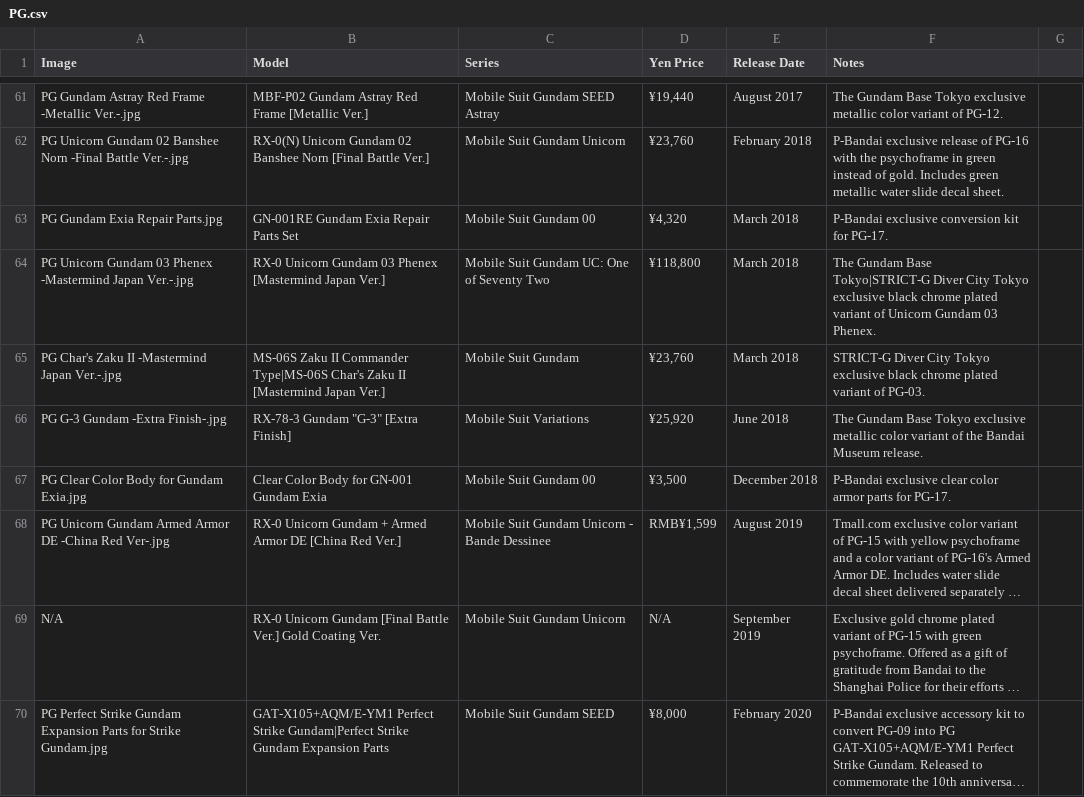
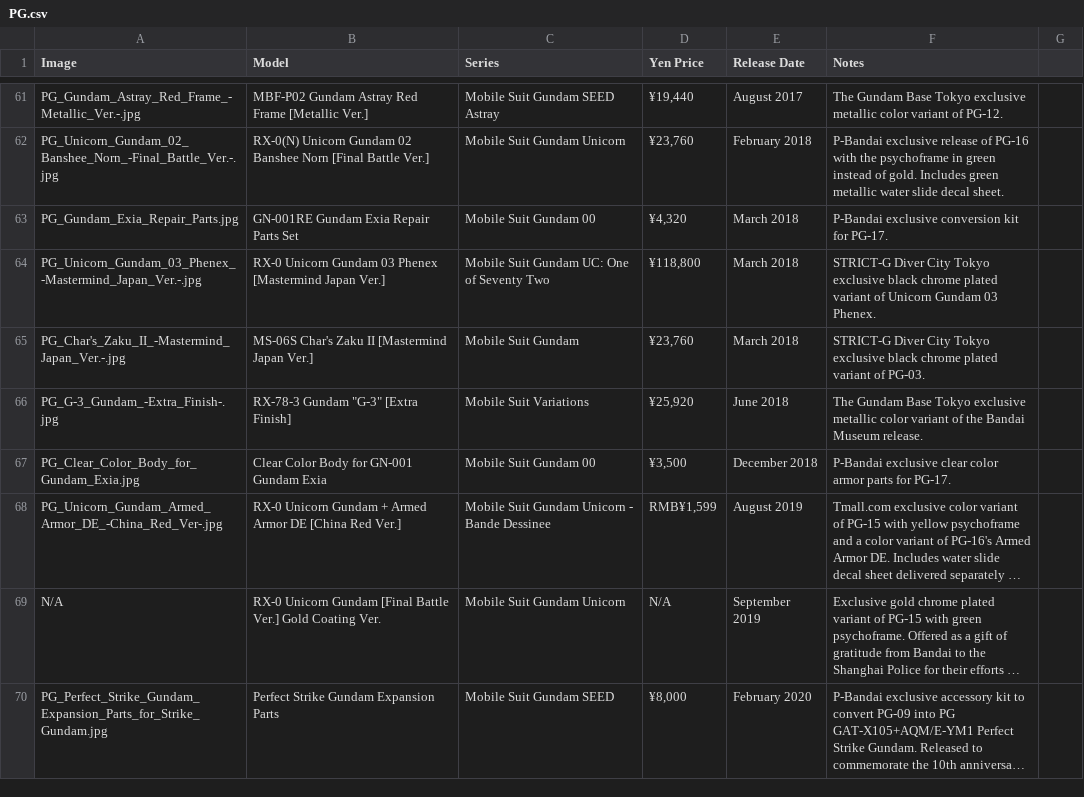
Before and after one commit to LeratClarisse/gunpla_api, a CSV file: CsvDatas/PG.csv, drawn as a sheet; only a part is shown, gaps mark what is left out; long unchanged cells end in …; the diff covers the shown part only; the diff names each change by its address in the sheet, - before the commit and + after, or states it on an @@ line.

```diff
--- a/CsvDatas/PG.csv
+++ b/CsvDatas/PG.csv
-A61 (Image): PG Gundam Astray Red Frame -Metallic Ver.-.jpg
+A61 (Image): PG_Gundam_Astray_Red_Frame_-Metallic_Ver.-.jpg
-A62 (Image): PG Unicorn Gundam 02 Banshee Norn -Final Battle Ver.-.jpg
+A62 (Image): PG_Unicorn_Gundam_02_Banshee_Norn_-Final_Battle_Ver.-.jpg
-A63 (Image): PG Gundam Exia Repair Parts.jpg
+A63 (Image): PG_Gundam_Exia_Repair_Parts.jpg
-A64 (Image): PG Unicorn Gundam 03 Phenex -Mastermind Japan Ver.-.jpg
+A64 (Image): PG_Unicorn_Gundam_03_Phenex_-Mastermind_Japan_Ver.-.jpg
-F64 (Notes): The Gundam Base Tokyo|STRICT-G Diver City…
+F64 (Notes): STRICT-G Diver City…
-A65 (Image): PG Char's Zaku II -Mastermind Japan Ver.-.jpg
+A65 (Image): PG_Char's_Zaku_II_-Mastermind_Japan_Ver.-.jpg
-B65 (Model): MS-06S Zaku II Commander Type|MS-06S Char's Zaku…
+B65 (Model): MS-06S Char's Zaku…
-A66 (Image): PG G-3 Gundam -Extra Finish-.jpg
+A66 (Image): PG_G-3_Gundam_-Extra_Finish-.jpg
-A67 (Image): PG Clear Color Body for Gundam Exia.jpg
+A67 (Image): PG_Clear_Color_Body_for_Gundam_Exia.jpg
-A68 (Image): PG Unicorn Gundam Armed Armor DE -China Red Ver-.jpg
+A68 (Image): PG_Unicorn_Gundam_Armed_Armor_DE_-China_Red_Ver-.jpg
-A70 (Image): PG Perfect Strike Gundam Expansion Parts for Strike Gundam.jpg
+A70 (Image): PG_Perfect_Strike_Gundam_Expansion_Parts_for_Strike_Gundam.jpg
-B70 (Model): GAT-X105+AQM/E-YM1 Perfect Strike Gundam|Perfect Strike Gundam…
+B70 (Model): Perfect Strike Gundam…
```
Also changed, not shown: 43 edited cells elsewhere in this file, CsvDatas/RE100.csv, 3 other files.
